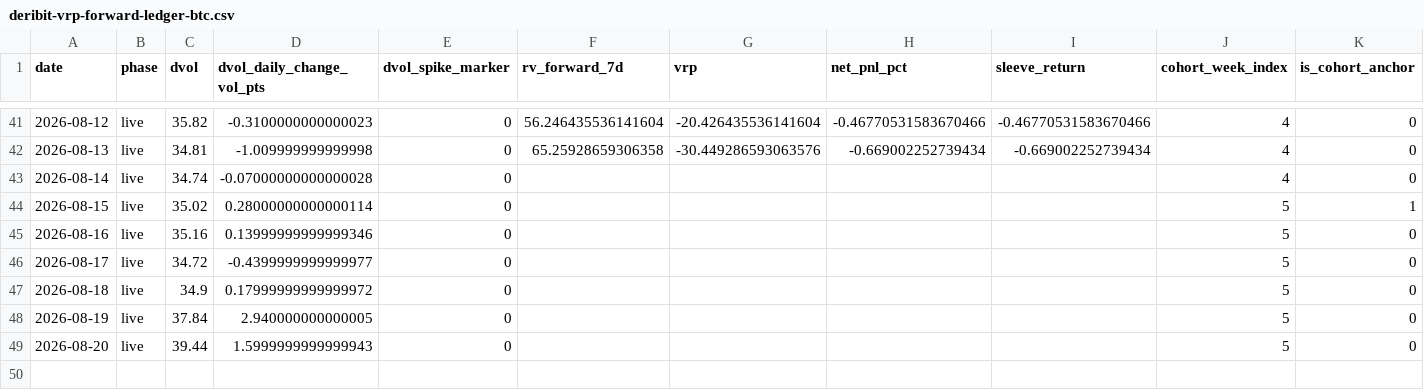
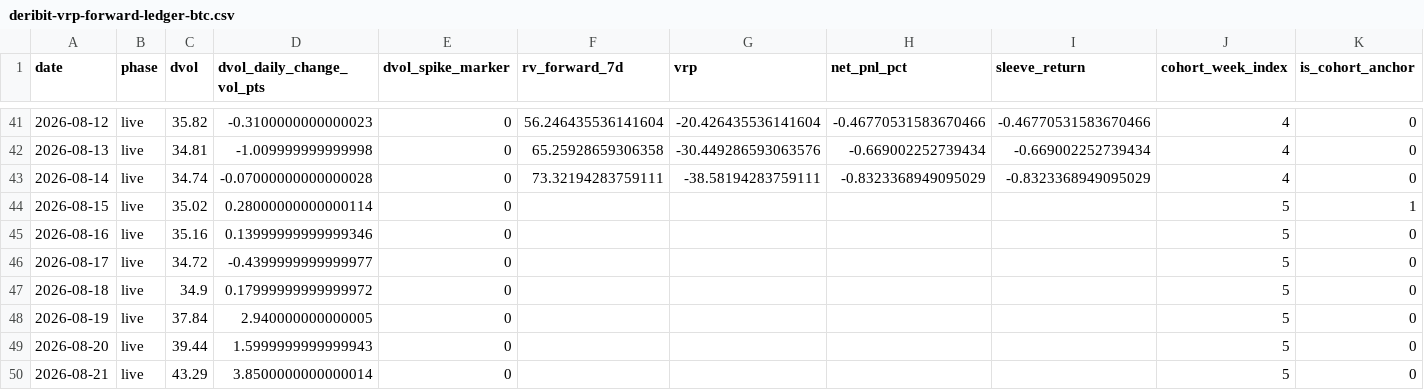
Before and after one commit to hasebe201114-cyber/trading-app-v2, a CSV file: research/EXP-OBS000037/10-result/forward/deribit-vrp-forward-ledger-btc.csv, drawn as a sheet; only a part is shown, gaps mark what is left out; rows hold the shown columns only; the diff names each change by its address in the sheet, - before the commit and + after, or states it on an @@ line.

```diff
--- a/research/EXP-OBS000037/10-result/forward/deribit-vrp-forward-ledger-btc.csv
+++ b/research/EXP-OBS000037/10-result/forward/deribit-vrp-forward-ledger-btc.csv
-F43 (rv_forward_7d): (empty)
+F43 (rv_forward_7d): 73.32194283759111
-G43 (vrp): (empty)
+G43 (vrp): -38.58194283759111
-H43 (net_pnl_pct): (empty)
+H43 (net_pnl_pct): -0.8323368949095029
-I43 (sleeve_return): (empty)
+I43 (sleeve_return): -0.8323368949095029
+row 50: 2026-08-21 | live | 43.29 | 3.8500000000000014 | 0 |  |  |  |  | 5 | 0
```
Also changed, not shown: 5 other files.
